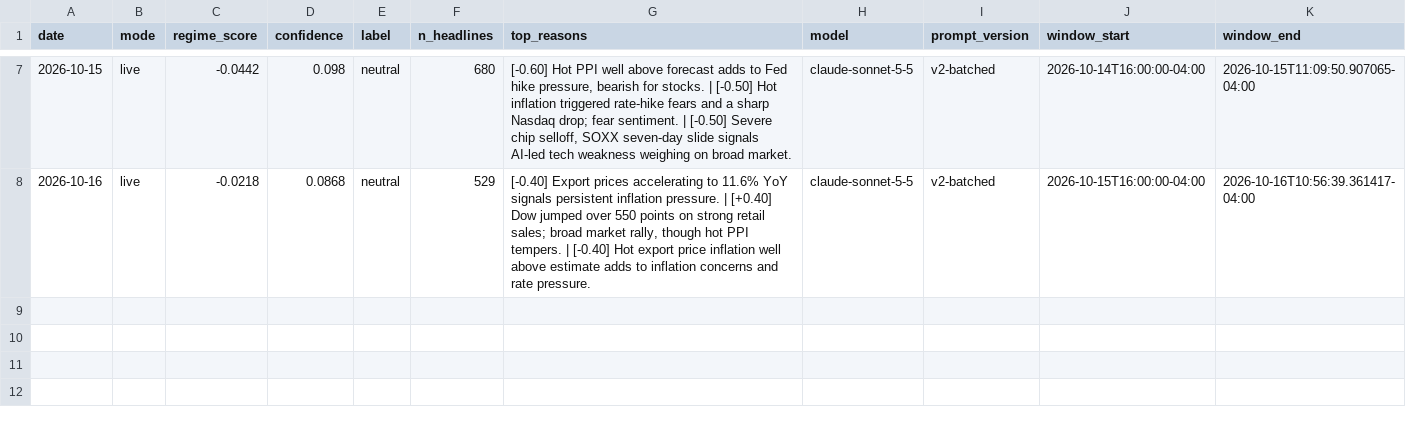
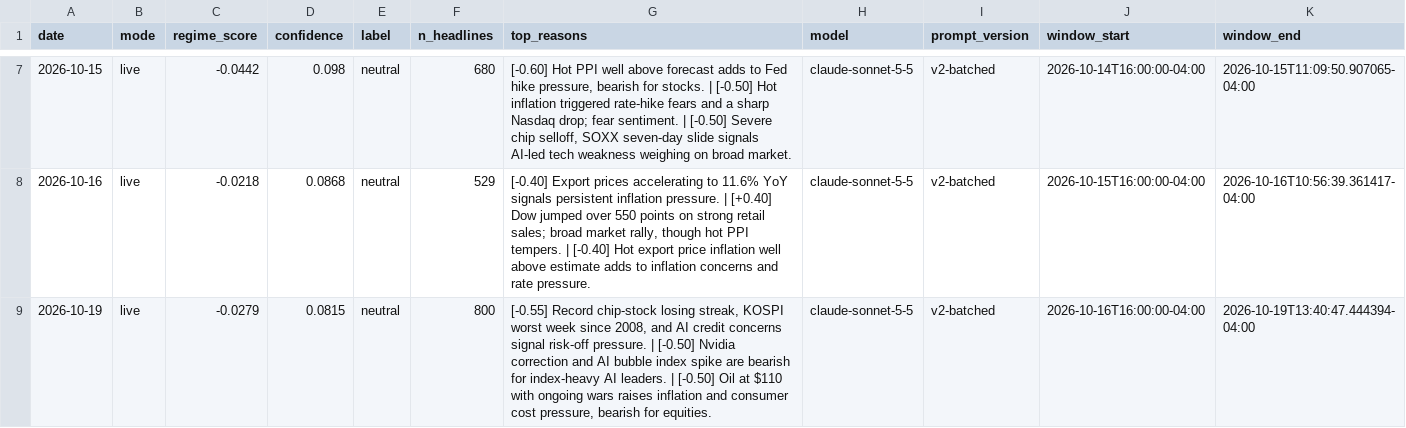
Before and after one commit to batyrkhan9/market-regime-agent, a CSV file: data/signals.csv, drawn as a sheet; only a part is shown, gaps mark what is left out.

```diff
--- a/data/signals.csv
+++ b/data/signals.csv
@@ -8 +8,2 @@ date,mode,regime_score,confidence,label,n_headlines,top_reasons,model,prompt_ver
 2026-10-16,live,-0.0218,0.0868,neutral,529,"[-0.40] Export prices accelerating to 11.6% YoY signals persistent inflation pressure. | [+0.40] Dow jumped over 550 points on strong retail sales; broad market rally, though hot PPI tempers. | [-0.40] Hot export price inflation well above estimate adds to inflation concerns and rate pressure.",claude-sonnet-5-5,v2-batched,2026-10-15T16:00:00-04:00,2026-10-16T10:56:39.361417-04:00
+2026-10-19,live,-0.0279,0.0815,neutral,800,"[-0.55] Record chip-stock losing streak, KOSPI worst week since 2008, and AI credit concerns signal risk-off pressure. | [-0.50] Nvidia correction and AI bubble index spike are bearish for index-heavy AI leaders. | [-0.50] Oil at $110 with ongoing wars raises inflation and consumer cost pressure, bearish for equities.",claude-sonnet-5-5,v2-batched,2026-10-16T16:00:00-04:00,2026-10-19T13:40:47.444394-04:00
```
Also changed, not shown: data/market_regime.csv, 1 other file.
